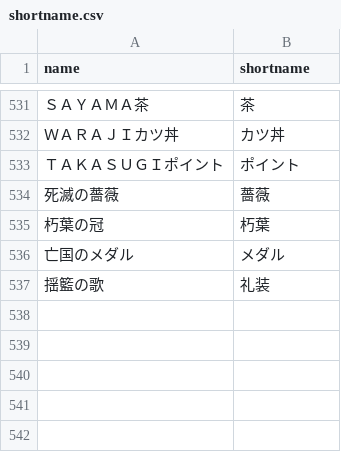
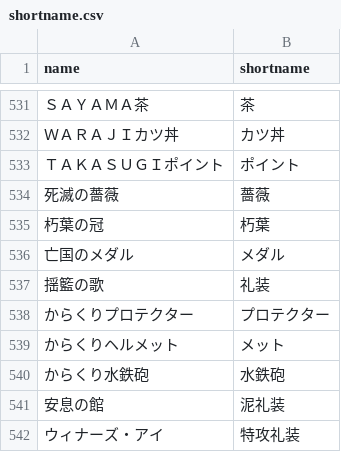
Before and after one commit to fgosc/fgoscdata, a CSV file: shortname.csv, drawn as a sheet; only a part is shown, gaps mark what is left out; the diff names each change by its address in the sheet, - before the commit and + after, or states it on an @@ line.

```diff
--- a/shortname.csv
+++ b/shortname.csv
+row 538: からくりプロテクター | プロテクター
+row 539: からくりヘルメット | メット
+row 540: からくり水鉄砲 | 水鉄砲
+row 541: 安息の館 | 泥礼装
+row 542: ウィナーズ・アイ | 特攻礼装
```
Also changed, not shown: 2 other files.
